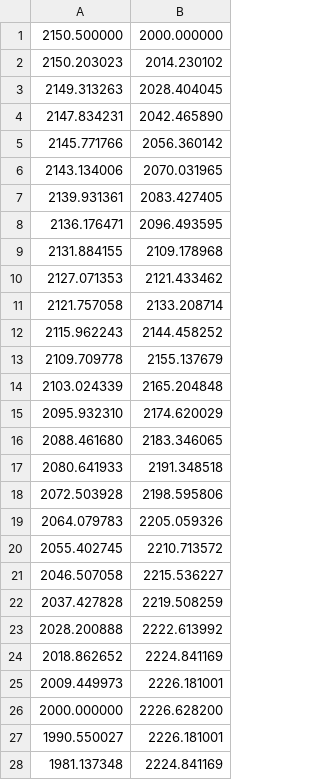
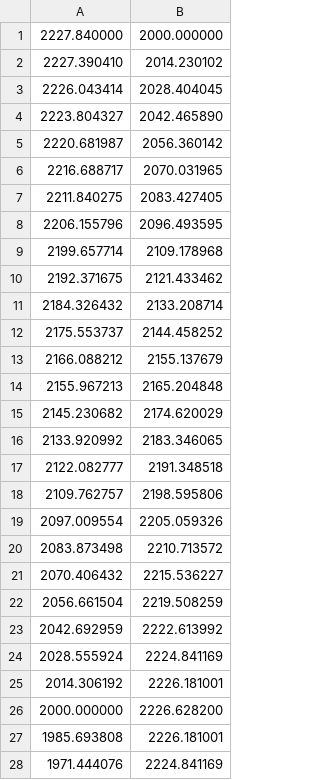
Before and after one commit to qgaillar/Projet_prog_ba3, a CSV file: planete_mars.csv, drawn as a sheet; only a part is shown; the diff covers the shown part only.

```diff
--- a/planete_mars.csv
+++ b/planete_mars.csv
@@ -1,28 +1,28 @@
-2150.500000,2000.000000
-2150.203023,2014.230102
-2149.313263,2028.404045
-2147.834231,2042.465890
-2145.771766,2056.360142
-2143.134006,2070.031965
-2139.931361,2083.427405
-2136.176471,2096.493595
-2131.884155,2109.178968
-2127.071353,2121.433462
-2121.757058,2133.208714
-2115.962243,2144.458252
-2109.709778,2155.137679
-2103.024339,2165.204848
-2095.932310,2174.620029
-2088.461680,2183.346065
-2080.641933,2191.348518
-2072.503928,2198.595806
-2064.079783,2205.059326
-2055.402745,2210.713572
-2046.507058,2215.536227
-2037.427828,2219.508259
-2028.200888,2222.613992
-2018.862652,2224.841169
-2009.449973,2226.181001
+2227.840000,2000.000000
+2227.390410,2014.230102
+2226.043414,2028.404045
+2223.804327,2042.465890
+2220.681987,2056.360142
+2216.688717,2070.031965
+2211.840275,2083.427405
+2206.155796,2096.493595
+2199.657714,2109.178968
+2192.371675,2121.433462
+2184.326432,2133.208714
+2175.553737,2144.458252
+2166.088212,2155.137679
+2155.967213,2165.204848
+2145.230682,2174.620029
+2133.920992,2183.346065
+2122.082777,2191.348518
+2109.762757,2198.595806
+2097.009554,2205.059326
+2083.873498,2210.713572
+2070.406432,2215.536227
+2056.661504,2219.508259
+2042.692959,2222.613992
+2028.555924,2224.841169
+2014.306192,2226.181001
 2000.000000,2226.628200
-1990.550027,2226.181001
-1981.137348,2224.841169
+1985.693808,2226.181001
+1971.444076,2224.841169
```
Also changed, not shown: 72 edited cells elsewhere in this file, planete_test.csv, 3 other files.
